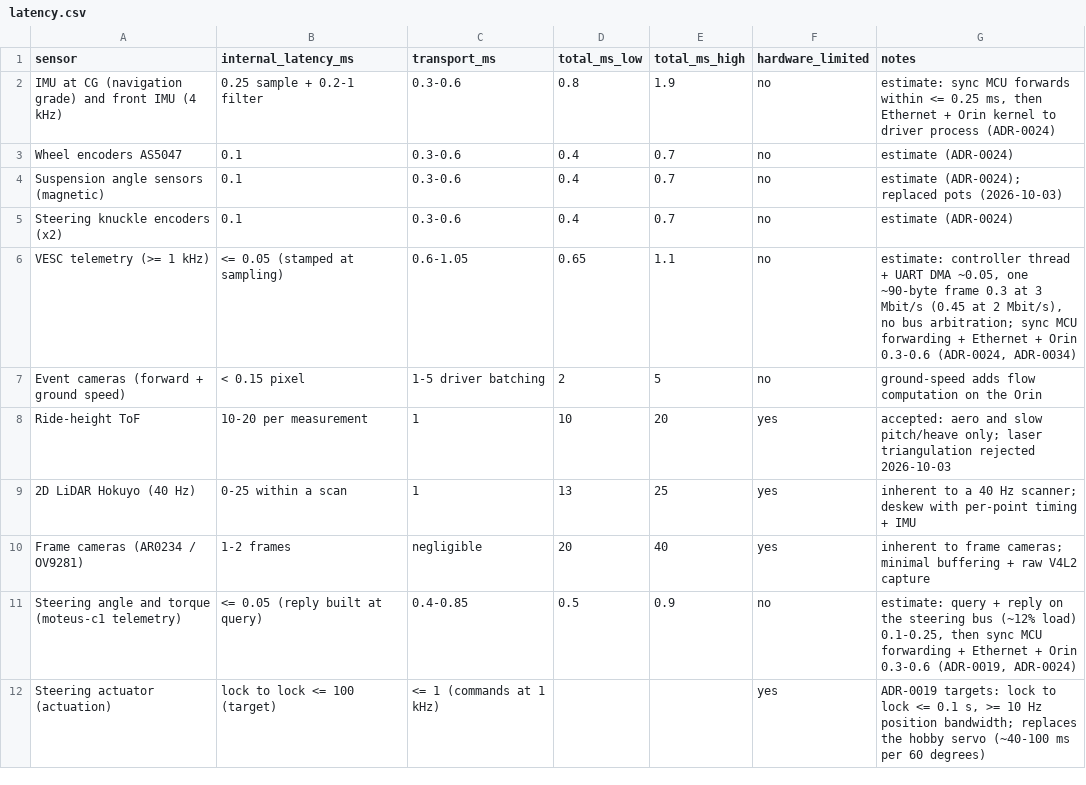
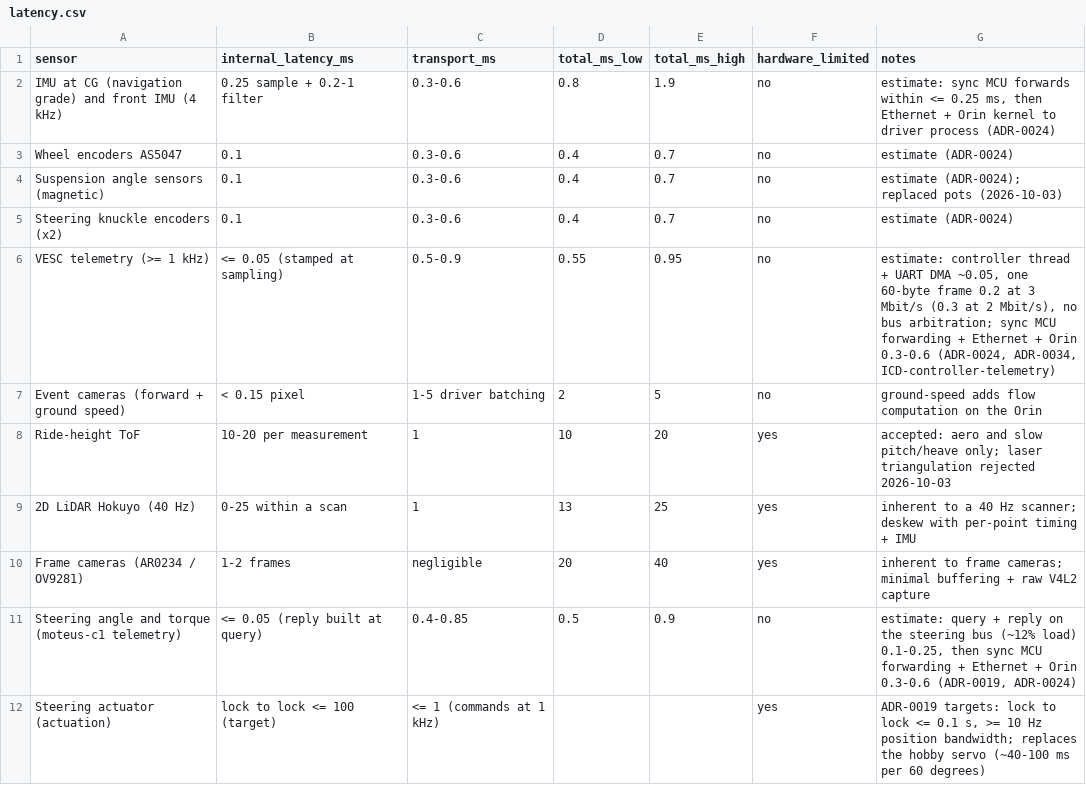
Before and after one commit to Autonomous-Robotics-Carleton/arc-monorepo, a CSV file: systems/budgets/latency.csv, drawn as a sheet.

Commit message:
docs(systems): draft ICD-controller-telemetry (UART link, ADR-0034)
The A50S controllers send ARC_MOTOR_STATUS from the sync-link message
set over their UARTs, time_ns in their own clock; the sync MCU maps it
and forwards the same message. One schema and one generated library
for both links. A 60-byte frame at 1 kHz is ~20% of 3 Mbit/s; the
bus-load and latency budgets now use that. Clock alignment stays open.

```diff
--- a/systems/budgets/latency.csv
+++ b/systems/budgets/latency.csv
@@ -5,3 +5,3 @@ Suspension angle sensors (magnetic),0.1,0.3-0.6,0.4,0.7,no,"estimate (ADR-0024);
 Steering knuckle encoders (x2),0.1,0.3-0.6,0.4,0.7,no,estimate (ADR-0024)
-VESC telemetry (>= 1 kHz),<= 0.05 (stamped at sampling),0.6-1.05,0.65,1.1,no,"estimate: controller thread + UART DMA ~0.05, one ~90-byte frame 0.3 at 3 Mbit/s (0.45 at 2 Mbit/s), no bus arbitration; sync MCU forwarding + Ethernet + Orin 0.3-0.6 (ADR-0024, ADR-0034)"
+VESC telemetry (>= 1 kHz),<= 0.05 (stamped at sampling),0.5-0.9,0.55,0.95,no,"estimate: controller thread + UART DMA ~0.05, one 60-byte frame 0.2 at 3 Mbit/s (0.3 at 2 Mbit/s), no bus arbitration; sync MCU forwarding + Ethernet + Orin 0.3-0.6 (ADR-0024, ADR-0034, ICD-controller-telemetry)"
 Event cameras (forward + ground speed),< 0.15 pixel,1-5 driver batching,2,5,no,ground-speed adds flow computation on the Orin
```
Also changed, not shown: systems/budgets/bus-load.csv, 7 other files.
